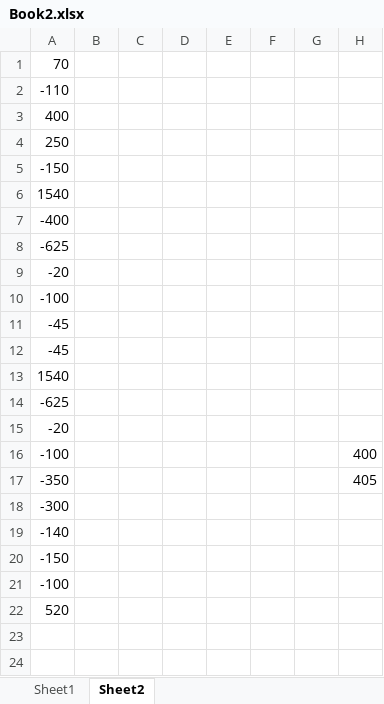
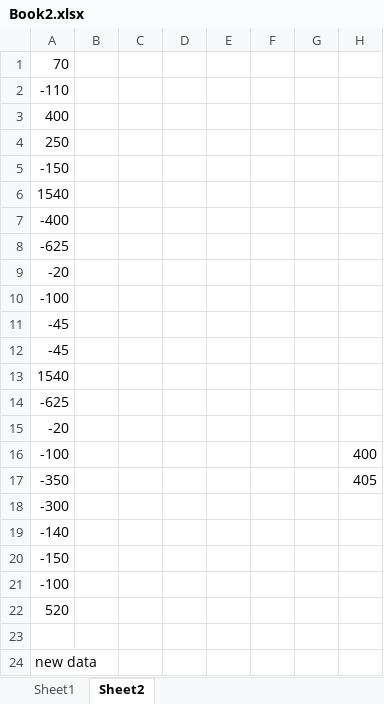
Before and after one commit to sidjoe/EXCEL-TEST, an Excel workbook: Book2.xlsx, sheet Sheet2, drawn as a sheet; values as stored, in another font and other column widths than the file's, no borders; the diff names each change by its address in the sheet, - before the commit and + after, or states it on an @@ line.

Commit message:
Update Book2.xlsx

```diff
--- a/Book2.xlsx (sheet Sheet2)
+++ b/Book2.xlsx (sheet Sheet2)
+row 23: (empty)
+row 24: new data
```
